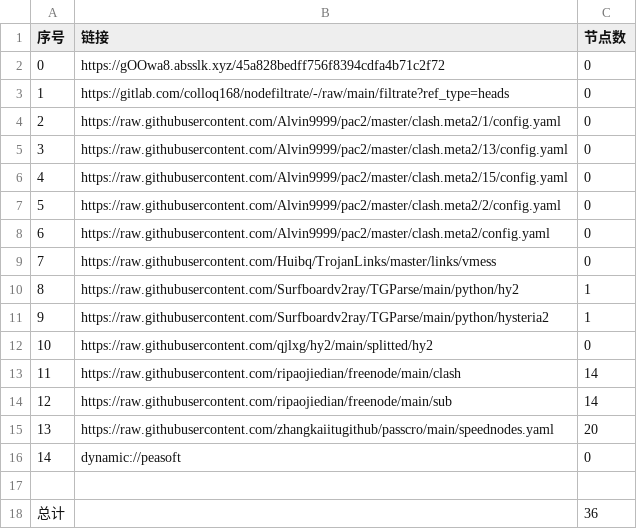
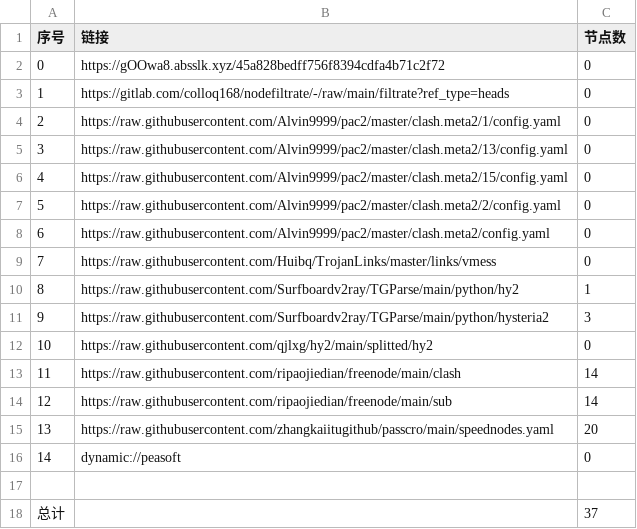
Before and after one commit to ggmsub/AutoMergePublicNodes, a CSV file: list_result.csv, drawn as a sheet.

```diff
--- a/list_result.csv
+++ b/list_result.csv
@@ -10,3 +10,3 @@
 8,https://raw.githubusercontent.com/Surfboardv2ray/TGParse/main/python/hy2,1
-9,https://raw.githubusercontent.com/Surfboardv2ray/TGParse/main/python/hysteria2,1
+9,https://raw.githubusercontent.com/Surfboardv2ray/TGParse/main/python/hysteria2,3
 10,https://raw.githubusercontent.com/qjlxg/hy2/main/splitted/hy2,0
@@ -17,2 +17,2 @@
 
-总计,,36
+总计,,37
```
Also changed, not shown: 6 other files.
